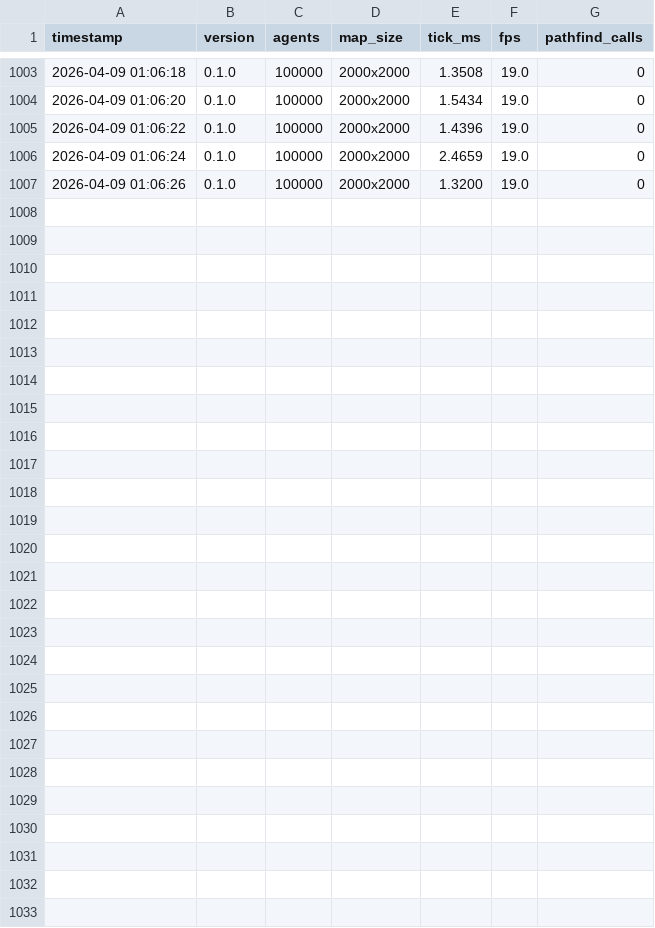
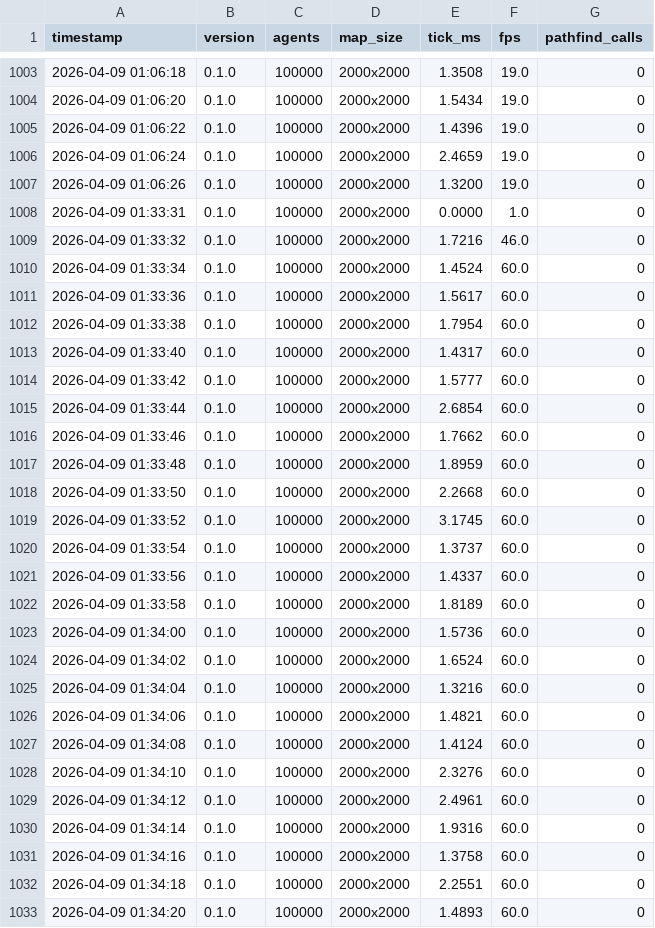
Before and after one commit to jmkekala/metrum_rise, a CSV file: godot/benchmark_results.csv, drawn as a sheet; only a part is shown, gaps mark what is left out.

Commit message:
INGRESS and ENGRESS to bench

```diff
--- a/godot/benchmark_results.csv
+++ b/godot/benchmark_results.csv
@@ -1007 +1007,27 @@ timestamp,version,agents,map_size,tick_ms,fps,pathfind_calls
 2026-04-09 01:06:26,0.1.0,100000,2000x2000,1.3200,19.0,0
+2026-04-09 01:33:31,0.1.0,100000,2000x2000,0.0000,1.0,0
+2026-04-09 01:33:32,0.1.0,100000,2000x2000,1.7216,46.0,0
+2026-04-09 01:33:34,0.1.0,100000,2000x2000,1.4524,60.0,0
+2026-04-09 01:33:36,0.1.0,100000,2000x2000,1.5617,60.0,0
+2026-04-09 01:33:38,0.1.0,100000,2000x2000,1.7954,60.0,0
+2026-04-09 01:33:40,0.1.0,100000,2000x2000,1.4317,60.0,0
+2026-04-09 01:33:42,0.1.0,100000,2000x2000,1.5777,60.0,0
+2026-04-09 01:33:44,0.1.0,100000,2000x2000,2.6854,60.0,0
+2026-04-09 01:33:46,0.1.0,100000,2000x2000,1.7662,60.0,0
+2026-04-09 01:33:48,0.1.0,100000,2000x2000,1.8959,60.0,0
+2026-04-09 01:33:50,0.1.0,100000,2000x2000,2.2668,60.0,0
+2026-04-09 01:33:52,0.1.0,100000,2000x2000,3.1745,60.0,0
+2026-04-09 01:33:54,0.1.0,100000,2000x2000,1.3737,60.0,0
+2026-04-09 01:33:56,0.1.0,100000,2000x2000,1.4337,60.0,0
+2026-04-09 01:33:58,0.1.0,100000,2000x2000,1.8189,60.0,0
+2026-04-09 01:34:00,0.1.0,100000,2000x2000,1.5736,60.0,0
+2026-04-09 01:34:02,0.1.0,100000,2000x2000,1.6524,60.0,0
+2026-04-09 01:34:04,0.1.0,100000,2000x2000,1.3216,60.0,0
+2026-04-09 01:34:06,0.1.0,100000,2000x2000,1.4821,60.0,0
+2026-04-09 01:34:08,0.1.0,100000,2000x2000,1.4124,60.0,0
+2026-04-09 01:34:10,0.1.0,100000,2000x2000,2.3276,60.0,0
+2026-04-09 01:34:12,0.1.0,100000,2000x2000,2.4961,60.0,0
+2026-04-09 01:34:14,0.1.0,100000,2000x2000,1.9316,60.0,0
+2026-04-09 01:34:16,0.1.0,100000,2000x2000,1.3758,60.0,0
+2026-04-09 01:34:18,0.1.0,100000,2000x2000,2.2551,60.0,0
+2026-04-09 01:34:20,0.1.0,100000,2000x2000,1.4893,60.0,0
```
Also changed, not shown: 4 other files.
